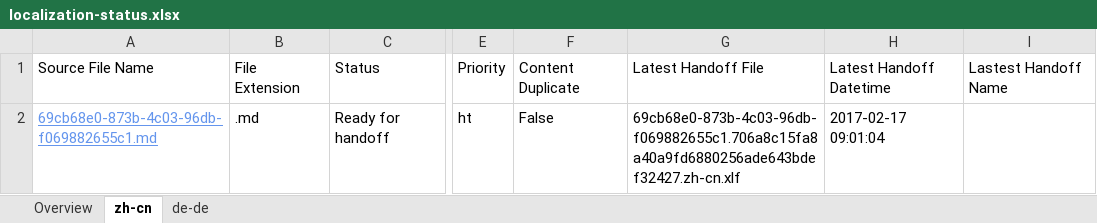
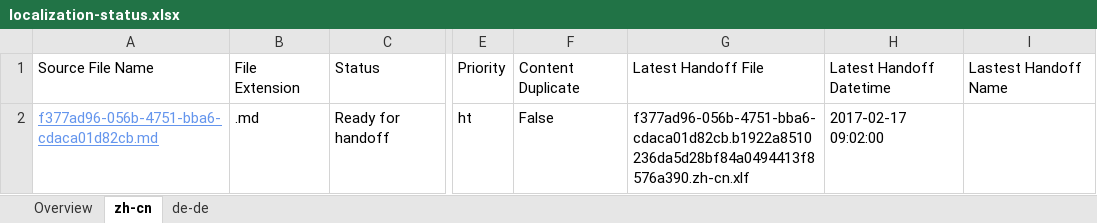
Before and after one commit to OpenLocalizationTestOrg/ol-test4-handback, an Excel workbook: ol-handback/OpenLocalizationTestOrg/ol-test0/xinjiang/localization-status.xlsx, sheet zh-cn, drawn as a sheet; only a part is shown, gaps mark what is left out; values as stored, in another font and other column widths than the file's, no borders; table styles not drawn; the diff names each change by its address in the sheet, - before the commit and + after, or states it on an @@ line.

```diff
--- a/ol-handback/OpenLocalizationTestOrg/ol-test0/xinjiang/localization-status.xlsx (sheet zh-cn)
+++ b/ol-handback/OpenLocalizationTestOrg/ol-test0/xinjiang/localization-status.xlsx (sheet zh-cn)
-A2: 69cb68e0-873b-4c03-96db-f069882655c1.md
+A2: f377ad96-056b-4751-bba6-cdaca01d82cb.md
-G2: 69cb68e0-873b-4c03-96db-f069882655c1.706a8c15fa8a40a9fd6880256ade643bdef32427.zh-cn.xlf
+G2: f377ad96-056b-4751-bba6-cdaca01d82cb.b1922a8510236da5d28bf84a0494413f8576a390.zh-cn.xlf
-H2: 2017-02-17 09:01:04
+H2: 2017-02-17 09:02:00
```
Also changed, not shown: sheet Overview, sheet de-de.
